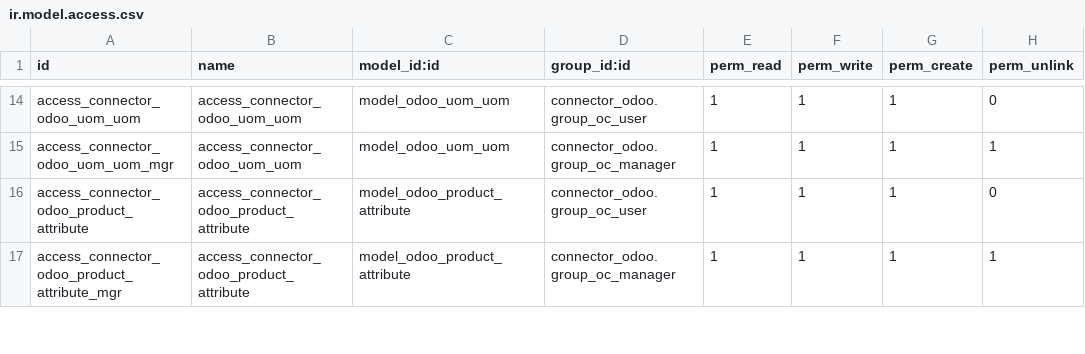
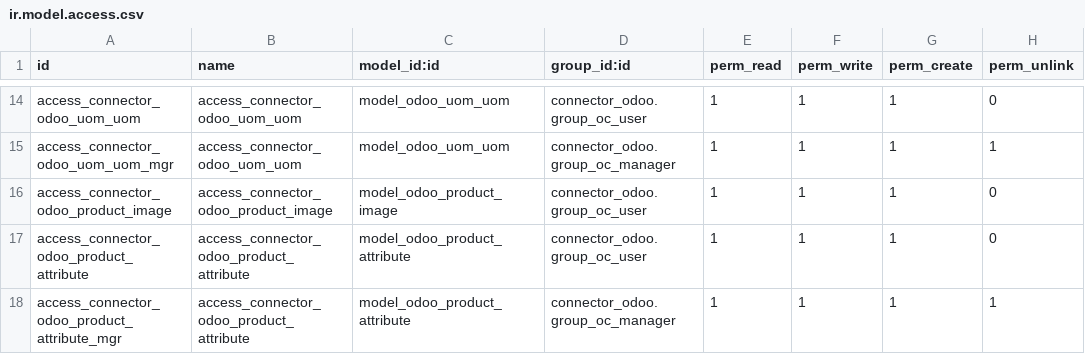
Before and after one commit to yibudak/connector-odoo2odoo, a CSV file: connector_odoo/security/ir.model.access.csv, drawn as a sheet; only a part is shown, gaps mark what is left out; the diff names each change by its address in the sheet, - before the commit and + after, or states it on an @@ line.

Commit message:
[16.0][FIX] connector_odoo rework part 1

```diff
--- a/connector_odoo/security/ir.model.access.csv
+++ b/connector_odoo/security/ir.model.access.csv
+row 16: access_connector_odoo_product_image | access_connector_odoo_product_image | model_odoo_product_image | connector_odoo.group_oc_user | 1 | 1 | 1 | 0
```
Also changed, not shown: 39 other files.
